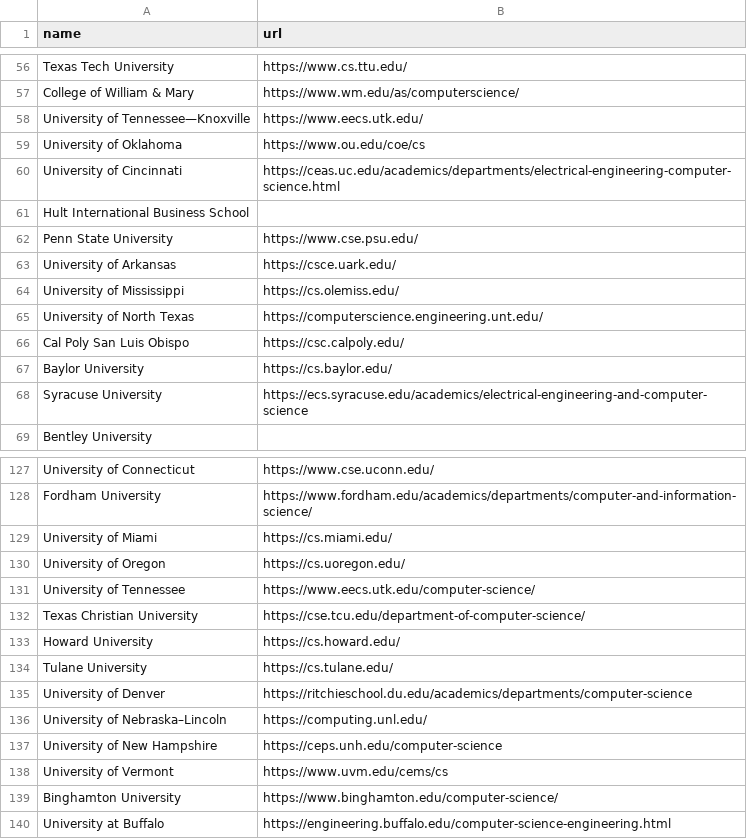
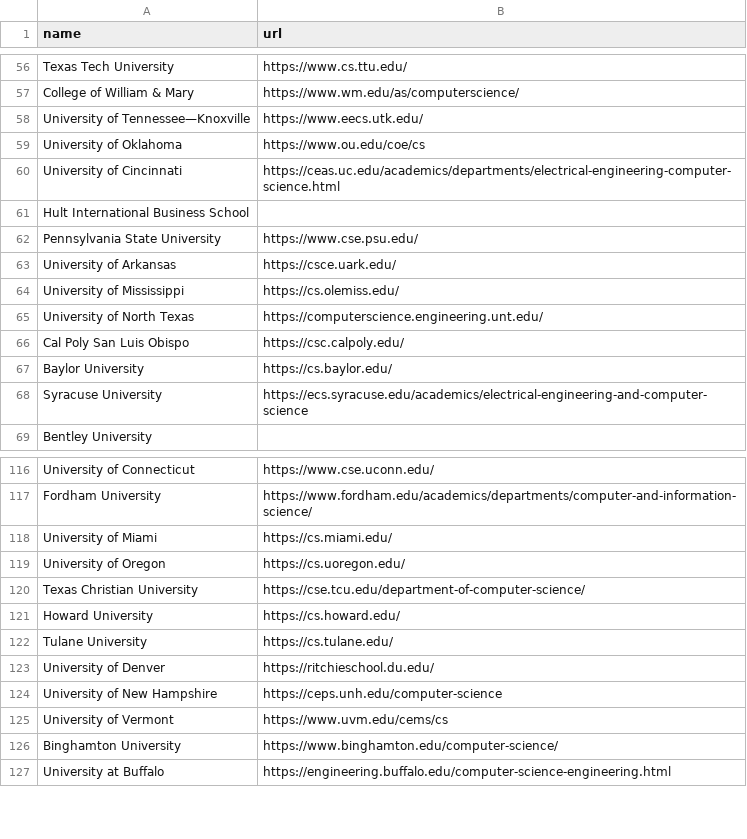
Before and after one commit to kevinzhang019/college-ai, a CSV file: preference_scraper/crawlers/colleges/computer science.csv, drawn as a sheet; only a part is shown, gaps mark what is left out; the diff covers the shown part only.

```diff
--- a/preference_scraper/crawlers/colleges/computer science.csv
+++ b/preference_scraper/crawlers/colleges/computer science.csv
@@ -61,3 +61,3 @@ University of Cincinnati,https://ceas.uc.edu/academics/departments/electrical-en
 Hult International Business School,
-Penn State University,https://www.cse.psu.edu/
+Pennsylvania State University,https://www.cse.psu.edu/
 University of Arkansas,https://csce.uark.edu/
@@ -130,3 +119,2 @@ University of Miami,https://cs.miami.edu/
 University of Oregon,https://cs.uoregon.edu/
-University of Tennessee,https://www.eecs.utk.edu/computer-science/
 Texas Christian University,https://cse.tcu.edu/department-of-computer-science/
@@ -134,4 +122,3 @@ Howard University,https://cs.howard.edu/
 Tulane University,https://cs.tulane.edu/
-University of Denver,https://ritchieschool.du.edu/academics/departments/computer-science
-University of Nebraska–Lincoln,https://computing.unl.edu/
+University of Denver,https://ritchieschool.du.edu/
 University of New Hampshire,https://ceps.unh.edu/computer-science
```
Also changed, not shown: 11 removed rows and 2 edited cells elsewhere in this file, preference_scraper/crawlers/colleges/business.csv, preference_scraper/crawlers/colleges/general.csv, 9 other files.
